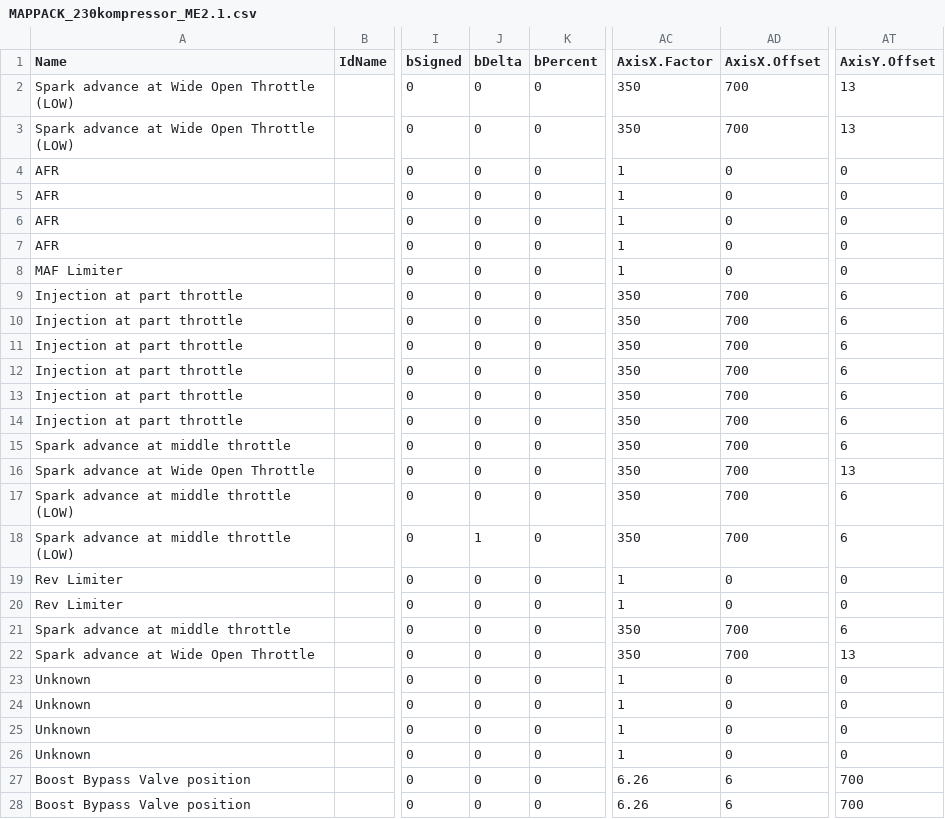
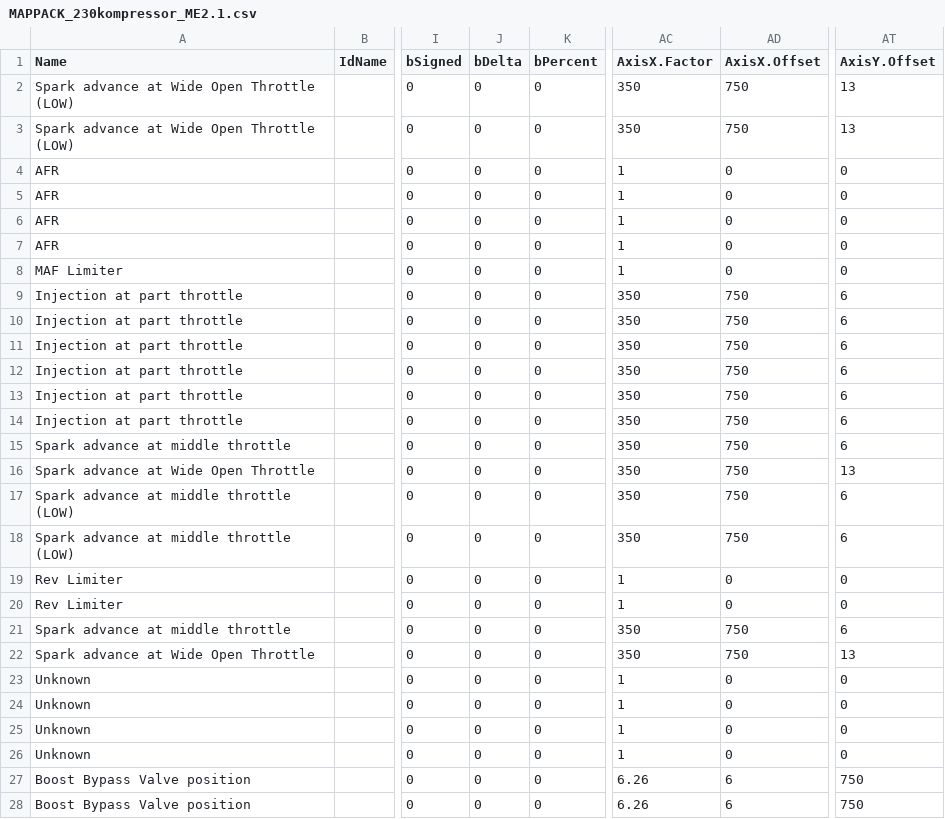
Before and after one commit to daniruiz/230kompressor, a CSV file: MAPPACK_230kompressor_ME2.1.csv, drawn as a sheet; only a part is shown, gaps mark what is left out; the diff names each change by its address in the sheet, - before the commit and + after, or states it on an @@ line.

Commit message:
Set rpm beginning offset to 750

```diff
--- a/MAPPACK_230kompressor_ME2.1.csv
+++ b/MAPPACK_230kompressor_ME2.1.csv
-AD2:AD3 (AxisX.Offset): 700
+AD2:AD3 (AxisX.Offset): 750
-AD9:AD18 (AxisX.Offset): 700
+AD9:AD18 (AxisX.Offset): 750
-J18 (bDelta): 1
+J18 (bDelta): 0
-AD21:AD22 (AxisX.Offset): 700
+AD21:AD22 (AxisX.Offset): 750
-AT27:AT28 (AxisY.Offset): 700
+AT27:AT28 (AxisY.Offset): 750
```
Also changed, not shown: 1 other file.
